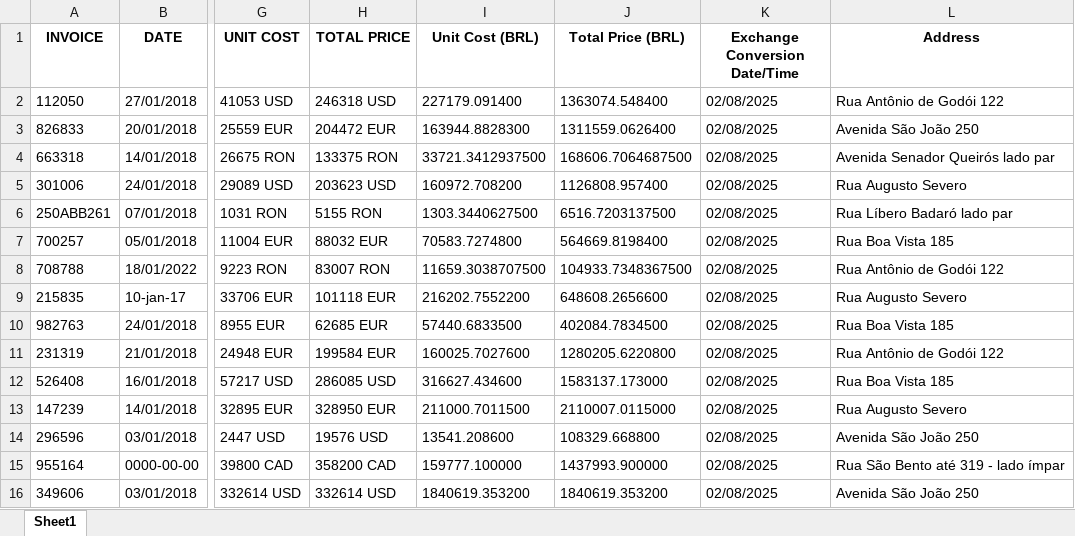
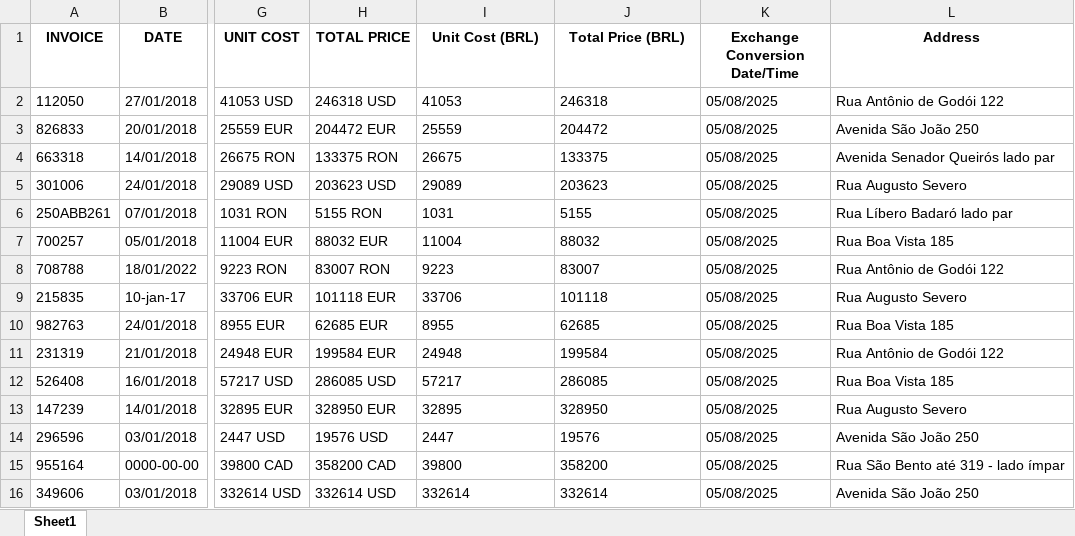
Before and after one commit to MikaelLopesDev/SalesReportAutomation, an Excel workbook: Data/Output/Sales List.xlsx, sheet Sheet1, drawn as a sheet; only a part is shown, gaps mark what is left out; values as stored, in another font and other column widths than the file's, no borders; the diff covers the shown part only; the diff names each change by its address in the sheet, - before the commit and + after, or states it on an @@ line.

```diff
--- a/Data/Output/Sales List.xlsx (sheet Sheet1)
+++ b/Data/Output/Sales List.xlsx (sheet Sheet1)
-I2 (Unit Cost (BRL)): 227179.091400
+I2 (Unit Cost (BRL)): 41053
-J2 (Total Price (BRL)): 1363074.548400
+J2 (Total Price (BRL)): 246318
-K2:K16 (Exchange Conversion Date/Time): 02/08/2025
+K2:K16 (Exchange Conversion Date/Time): 05/08/2025
-I3 (Unit Cost (BRL)): 163944.8828300
+I3 (Unit Cost (BRL)): 25559
-J3 (Total Price (BRL)): 1311559.0626400
+J3 (Total Price (BRL)): 204472
-I4 (Unit Cost (BRL)): 33721.3412937500
+I4 (Unit Cost (BRL)): 26675
-J4 (Total Price (BRL)): 168606.7064687500
+J4 (Total Price (BRL)): 133375
-I5 (Unit Cost (BRL)): 160972.708200
+I5 (Unit Cost (BRL)): 29089
-J5 (Total Price (BRL)): 1126808.957400
+J5 (Total Price (BRL)): 203623
-I6 (Unit Cost (BRL)): 1303.3440627500
+I6 (Unit Cost (BRL)): 1031
-J6 (Total Price (BRL)): 6516.7203137500
+J6 (Total Price (BRL)): 5155
-I7 (Unit Cost (BRL)): 70583.7274800
+I7 (Unit Cost (BRL)): 11004
-J7 (Total Price (BRL)): 564669.8198400
+J7 (Total Price (BRL)): 88032
-I8 (Unit Cost (BRL)): 11659.3038707500
+I8 (Unit Cost (BRL)): 9223
-J8 (Total Price (BRL)): 104933.7348367500
+J8 (Total Price (BRL)): 83007
-I9 (Unit Cost (BRL)): 216202.7552200
+I9 (Unit Cost (BRL)): 33706
-J9 (Total Price (BRL)): 648608.2656600
+J9 (Total Price (BRL)): 101118
-I10 (Unit Cost (BRL)): 57440.6833500
+I10 (Unit Cost (BRL)): 8955
-J10 (Total Price (BRL)): 402084.7834500
+J10 (Total Price (BRL)): 62685
-I11 (Unit Cost (BRL)): 160025.7027600
+I11 (Unit Cost (BRL)): 24948
-J11 (Total Price (BRL)): 1280205.6220800
+J11 (Total Price (BRL)): 199584
-I12 (Unit Cost (BRL)): 316627.434600
+I12 (Unit Cost (BRL)): 57217
-J12 (Total Price (BRL)): 1583137.173000
+J12 (Total Price (BRL)): 286085
-I13 (Unit Cost (BRL)): 211000.7011500
+I13 (Unit Cost (BRL)): 32895
-J13 (Total Price (BRL)): 2110007.0115000
+J13 (Total Price (BRL)): 328950
-I14 (Unit Cost (BRL)): 13541.208600
+I14 (Unit Cost (BRL)): 2447
-J14 (Total Price (BRL)): 108329.668800
+J14 (Total Price (BRL)): 19576
-I15 (Unit Cost (BRL)): 159777.100000
+I15 (Unit Cost (BRL)): 39800
-J15 (Total Price (BRL)): 1437993.900000
+J15 (Total Price (BRL)): 358200
-I16 (Unit Cost (BRL)): 1840619.353200
+I16 (Unit Cost (BRL)): 332614
-J16 (Total Price (BRL)): 1840619.353200
+J16 (Total Price (BRL)): 332614
```
Also changed, not shown: 40 edited cells elsewhere in this sheet, Data/Input/Sales Report_Template.xlsx, Data/Output/DE325476.xlsx, 25 other files.
